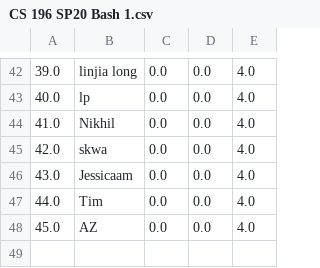
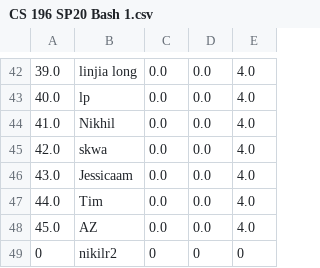
Before and after one commit to BrettPatterson1/githubinfra, a CSV file: data/kahoot/CS 196 SP20 Bash 1.csv, drawn as a sheet; only a part is shown, gaps mark what is left out; the diff names each change by its address in the sheet, - before the commit and + after, or states it on an @@ line.

```diff
--- a/data/kahoot/CS 196 SP20 Bash 1.csv
+++ b/data/kahoot/CS 196 SP20 Bash 1.csv
+row 49: 0 | nikilr2 | 0 | 0 | 0
```
Also changed, not shown: data/kahoot/Git_Lecture_1.csv, 7 other files.
